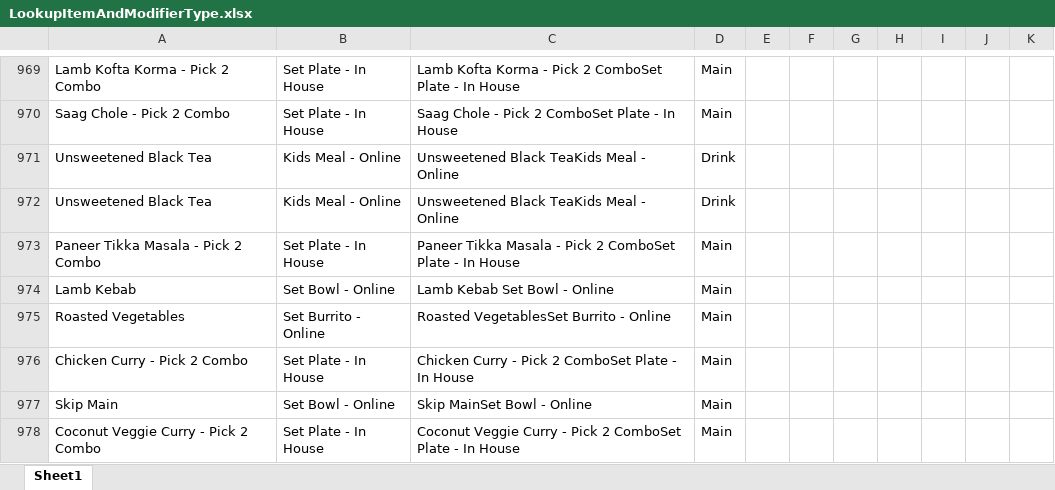
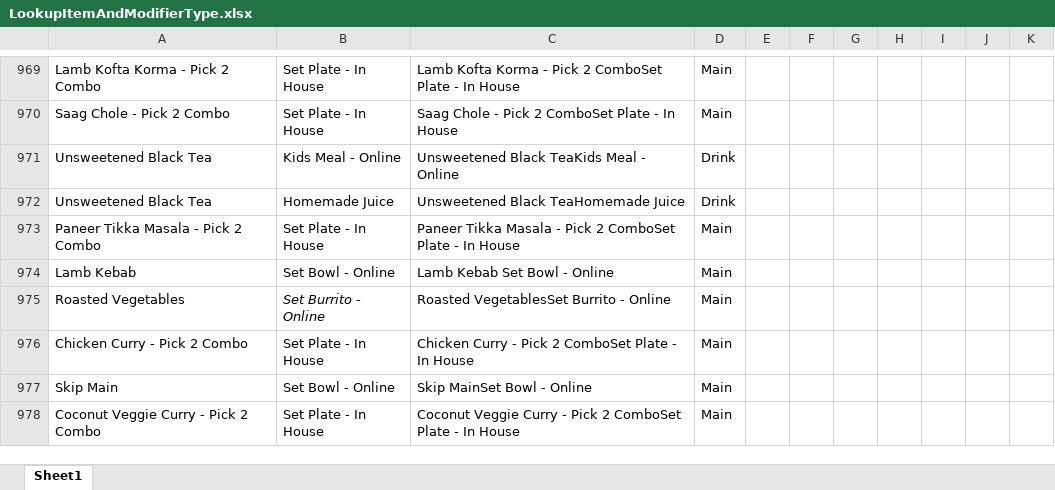
Before and after one commit to anushkaagrawalint-stack/PMIX-Pipeline, an Excel workbook: Data/LookupData/LookupItemAndModifierType.xlsx, sheet Sheet1, drawn as a sheet; only a part is shown, gaps mark what is left out; values as stored, in another font and other column widths than the file's, no borders; the diff covers the shown part only; the diff names each change by its address in the sheet, - before the commit and + after, or states it on an @@ line.

```diff
--- a/Data/LookupData/LookupItemAndModifierType.xlsx (sheet Sheet1)
+++ b/Data/LookupData/LookupItemAndModifierType.xlsx (sheet Sheet1)
-B972: Kids Meal - Online
+B972: Homemade Juice
-C972: Unsweetened Black TeaKids Meal - Online
+C972: Unsweetened Black TeaHomemade Juice
-B975 italic: off
+B975 italic: on
```
Also changed, not shown: 35 added rows, 30 removed rows, 9 edited cells and cell formats elsewhere in this sheet, Data/LookupData/LookupMenuBreakdown.xlsx, 2 other files.
